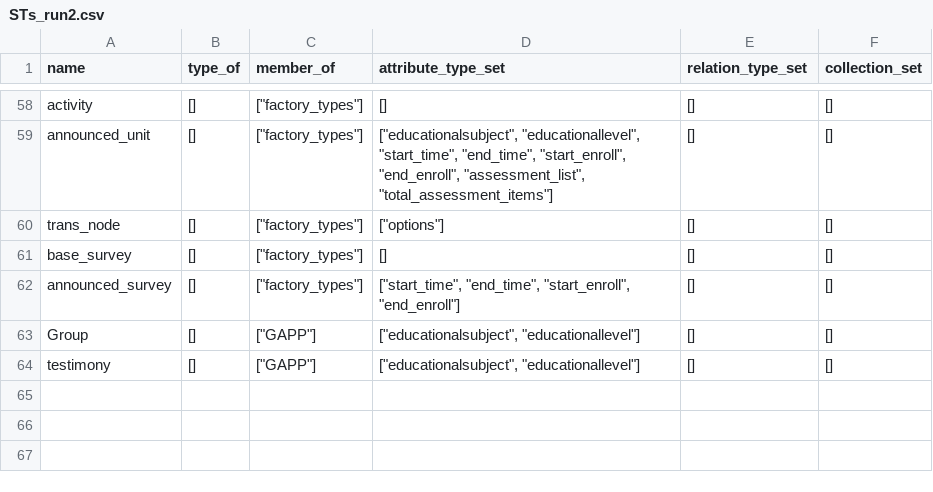
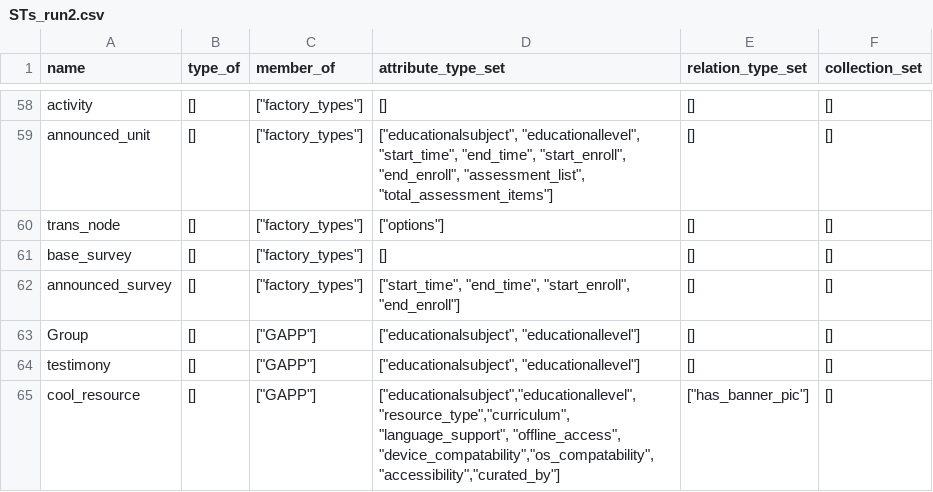
Before and after one commit to yogeshu/ClixOER, a CSV file: gnowsys-ndf/gnowsys_ndf/ndf/management/commands/schema_files/STs_run2.csv, drawn as a sheet; only a part is shown, gaps mark what is left out; the diff names each change by its address in the sheet, - before the commit and + after, or states it on an @@ line.

```diff
--- a/gnowsys-ndf/gnowsys_ndf/ndf/management/commands/schema_files/STs_run2.csv
+++ b/gnowsys-ndf/gnowsys_ndf/ndf/management/commands/schema_files/STs_run2.csv
+row 65: cool_resource | [] | ["GAPP"] | ["educationalsubject","educationallevel","resource_type","curriculum", "language_support", "offline_access", "device_compatability","os_compatability", "accessibility","curated_by"] | ["has_banner_pic"] | []
```
Also changed, not shown: gnowsys-ndf/gnowsys_ndf/ndf/management/commands/schema_files/ATs.csv, gnowsys-ndf/gnowsys_ndf/ndf/management/commands/schema_files/STs_run1.csv, 6 other files.
